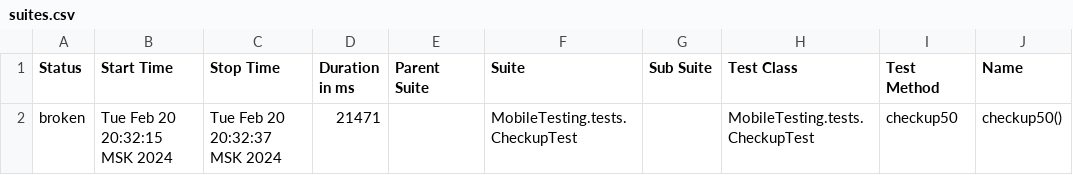
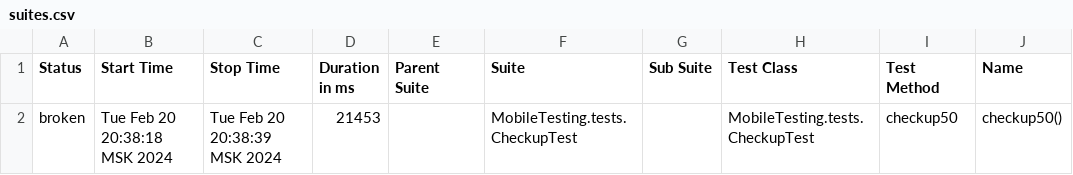
Before and after one commit to devops-ot/allure, a CSV file: data/suites.csv, drawn as a sheet; only a part is shown; the diff names each change by its address in the sheet, - before the commit and + after, or states it on an @@ line.

```diff
--- a/data/suites.csv
+++ b/data/suites.csv
-B2 (Start Time): Tue Feb 20 20:32:15 MSK 2024
+B2 (Start Time): Tue Feb 20 20:38:18 MSK 2024
-C2 (Stop Time): Tue Feb 20 20:32:37 MSK 2024
+C2 (Stop Time): Tue Feb 20 20:38:39 MSK 2024
-D2 (Duration in ms): 21471
+D2 (Duration in ms): 21453
```
Also changed, not shown: 15 other files.
